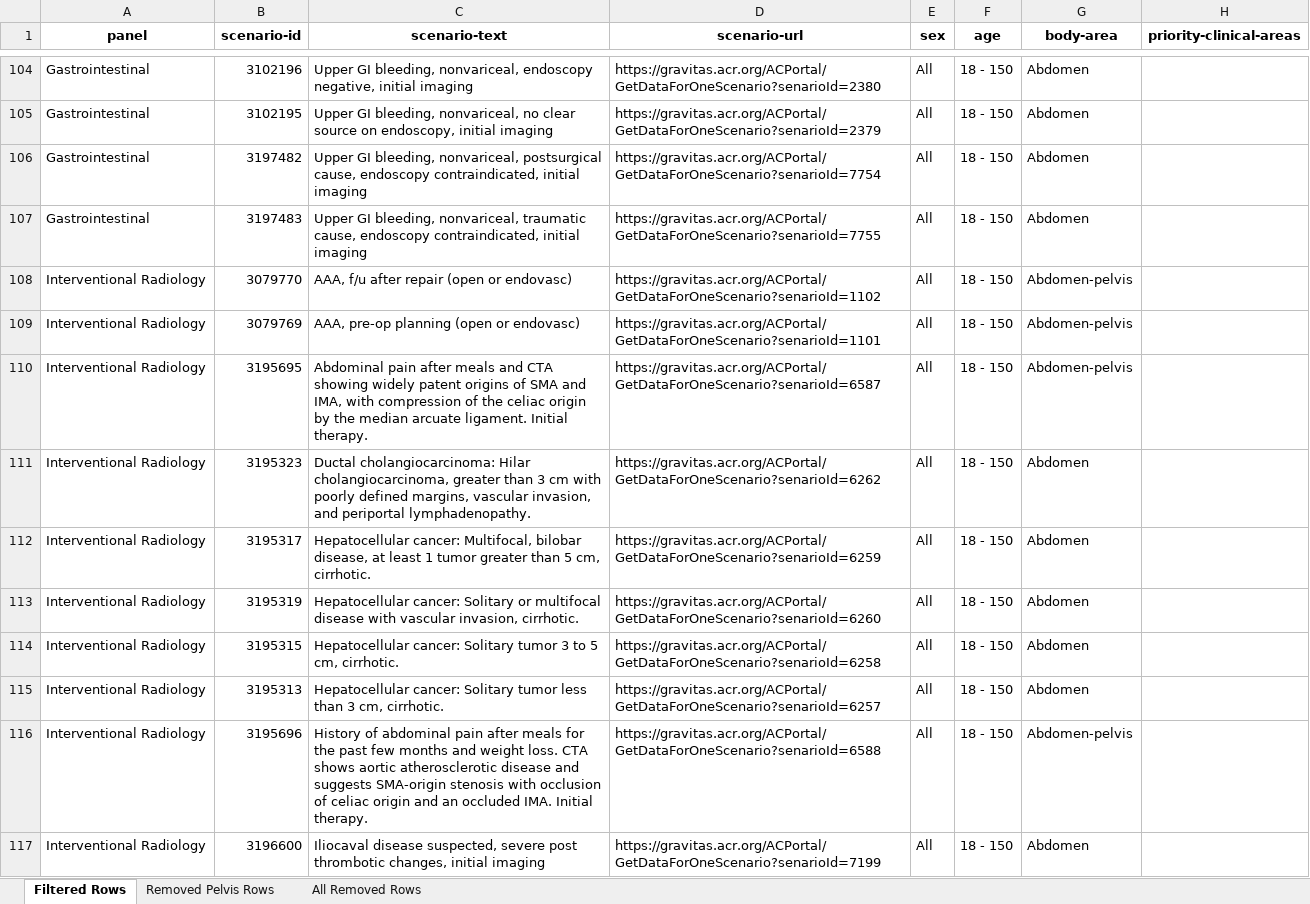
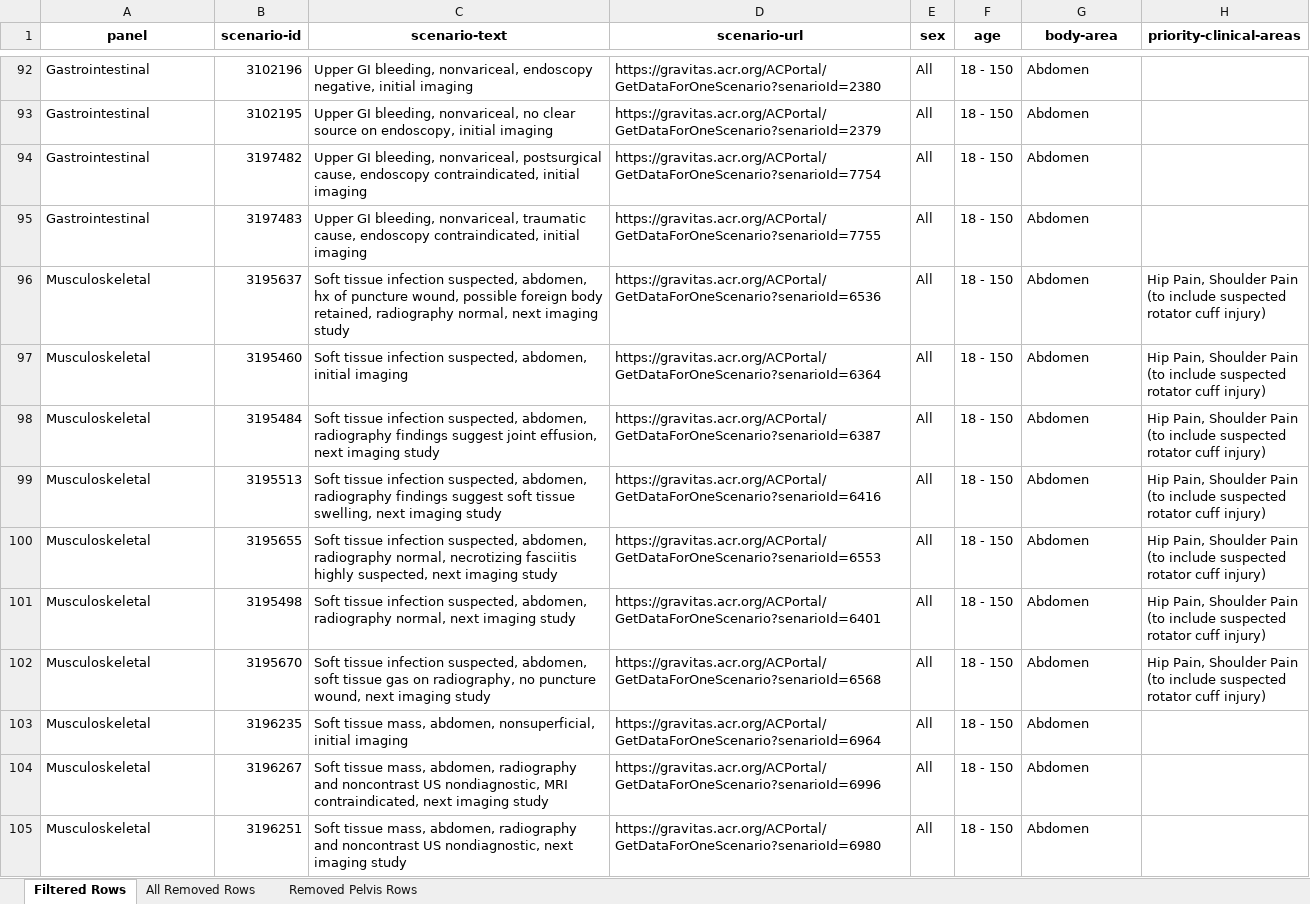
Before and after one commit to bsalexander/acr_analysis, an Excel workbook: category_analysis.xlsx, sheet Filtered Rows, drawn as a sheet; only a part is shown, gaps mark what is left out; the shorter side is filled out with more unchanged rows; values as stored, in another font and other column widths than the file's, no borders; the diff covers the shown part only; the diff names each change by its address in the sheet, - before the commit and + after, or states it on an @@ line.

```diff
--- a/category_analysis.xlsx (sheet Filtered Rows)
+++ b/category_analysis.xlsx (sheet Filtered Rows)
@@ sheet tab order changed: Filtered Rows | All Removed Rows | Removed Pelvis Rows @@
-row 108: Interventional Radiology | 3079770 | AAA, f/u after repair (open or endovasc) | https://gravitas.acr.org/ACPortal/GetDataForOneScenario?senarioId=1102 | All | 18 - 150 | Abdomen-pelvis
-row 109: Interventional Radiology | 3079769 | AAA, pre-op planning (open or endovasc) | https://gravitas.acr.org/ACPortal/GetDataForOneScenario?senarioId=1101 | All | 18 - 150 | Abdomen-pelvis
-row 110: Interventional Radiology | 3195695 | Abdominal pain after meals and CTA showing widely patent origins of SMA and IMA, with compression of the celiac origin by the median arcuate ligament. Initial therapy. | https://gravitas.acr.org/ACPortal/GetDataForOneScenario?senarioId=6587 | All | 18 - 150 | Abdomen-pelvis
-row 111: Interventional Radiology | 3195323 | Ductal cholangiocarcinoma: Hilar cholangiocarcinoma, greater than 3 cm with poorly defined margins, vascular invasion, and periportal lymphadenopathy. | https://gravitas.acr.org/ACPortal/GetDataForOneScenario?senarioId=6262 | All | 18 - 150 | Abdomen
-row 112: Interventional Radiology | 3195317 | Hepatocellular cancer: Multifocal, bilobar disease, at least 1 tumor greater than 5 cm, cirrhotic. | https://gravitas.acr.org/ACPortal/GetDataForOneScenario?senarioId=6259 | All | 18 - 150 | Abdomen
-row 113: Interventional Radiology | 3195319 | Hepatocellular cancer: Solitary or multifocal disease with vascular invasion, cirrhotic. | https://gravitas.acr.org/ACPortal/GetDataForOneScenario?senarioId=6260 | All | 18 - 150 | Abdomen
-row 114: Interventional Radiology | 3195315 | Hepatocellular cancer: Solitary tumor 3 to 5 cm, cirrhotic. | https://gravitas.acr.org/ACPortal/GetDataForOneScenario?senarioId=6258 | All | 18 - 150 | Abdomen
-row 115: Interventional Radiology | 3195313 | Hepatocellular cancer: Solitary tumor less than 3 cm, cirrhotic. | https://gravitas.acr.org/ACPortal/GetDataForOneScenario?senarioId=6257 | All | 18 - 150 | Abdomen
-row 116: Interventional Radiology | 3195696 | History of abdominal pain after meals for the past few months and weight loss. CTA shows aortic atherosclerotic disease and suggests SMA-origin stenosis with occlusion of celiac origin and an occluded IMA. Initial therapy. | https://gravitas.acr.org/ACPortal/GetDataForOneScenario?senarioId=6588 | All | 18 - 150 | Abdomen-pelvis
-row 117: Interventional Radiology | 3196600 | Iliocaval disease suspected, severe post thrombotic changes, initial imaging | https://gravitas.acr.org/ACPortal/GetDataForOneScenario?senarioId=7199 | All | 18 - 150 | Abdomen
```
Also changed, not shown: 45 removed rows elsewhere in this sheet, sheet All Removed Rows, sheet Removed Pelvis Rows, 1 other file.
